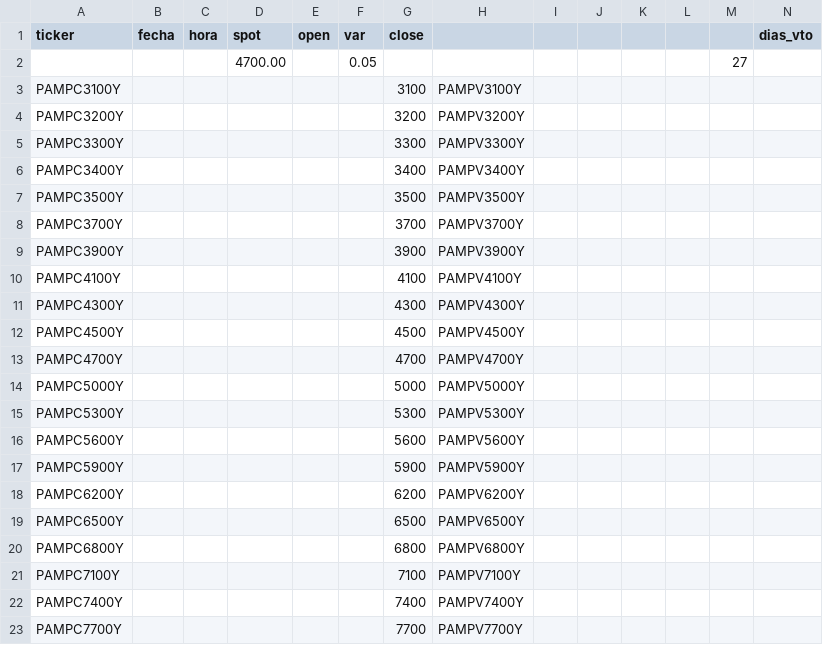
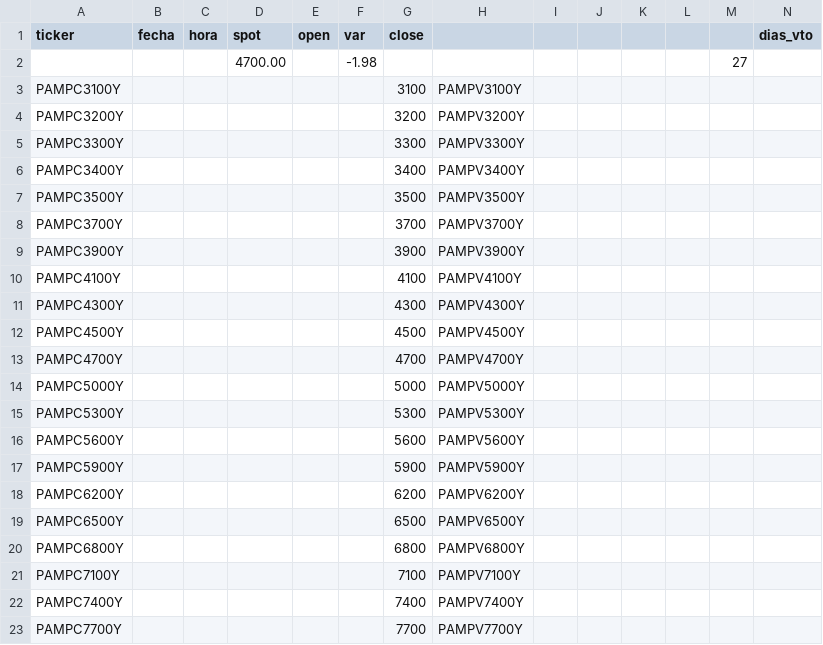
Before and after one commit to federicoamar-rgb/options-desk, a CSV file: PAMP.csv, drawn as a sheet.

Commit message:
live data 2026-04-20 11:00 — GGAL, PAMP, YPFD

```diff
--- a/PAMP.csv
+++ b/PAMP.csv
@@ -1,3 +1,3 @@
 ticker,fecha,hora,spot,open,var,close,,,,,,,dias_vto
-,,,4700.00,,0.05,,,,,,,27
+,,,4700.00,,-1.98,,,,,,,27
 PAMPC3100Y,,,,,,3100,PAMPV3100Y,,,,,,
```
Also changed, not shown: YPFD.csv, 1 other file.
